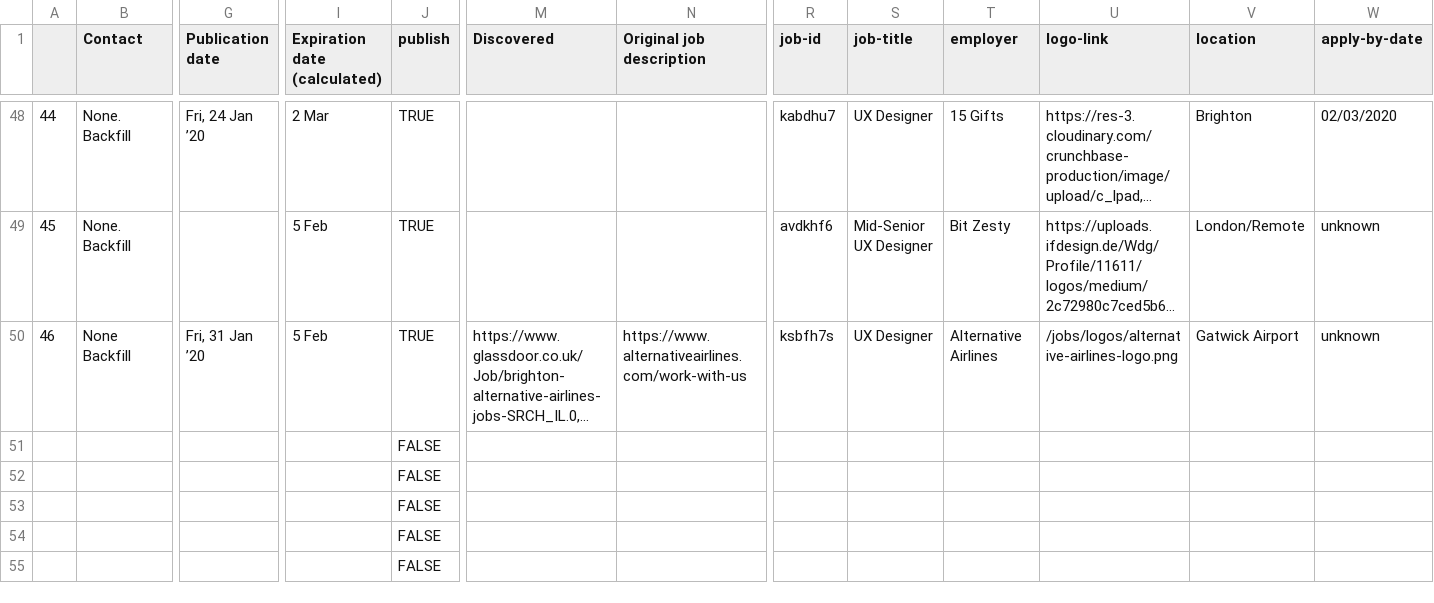
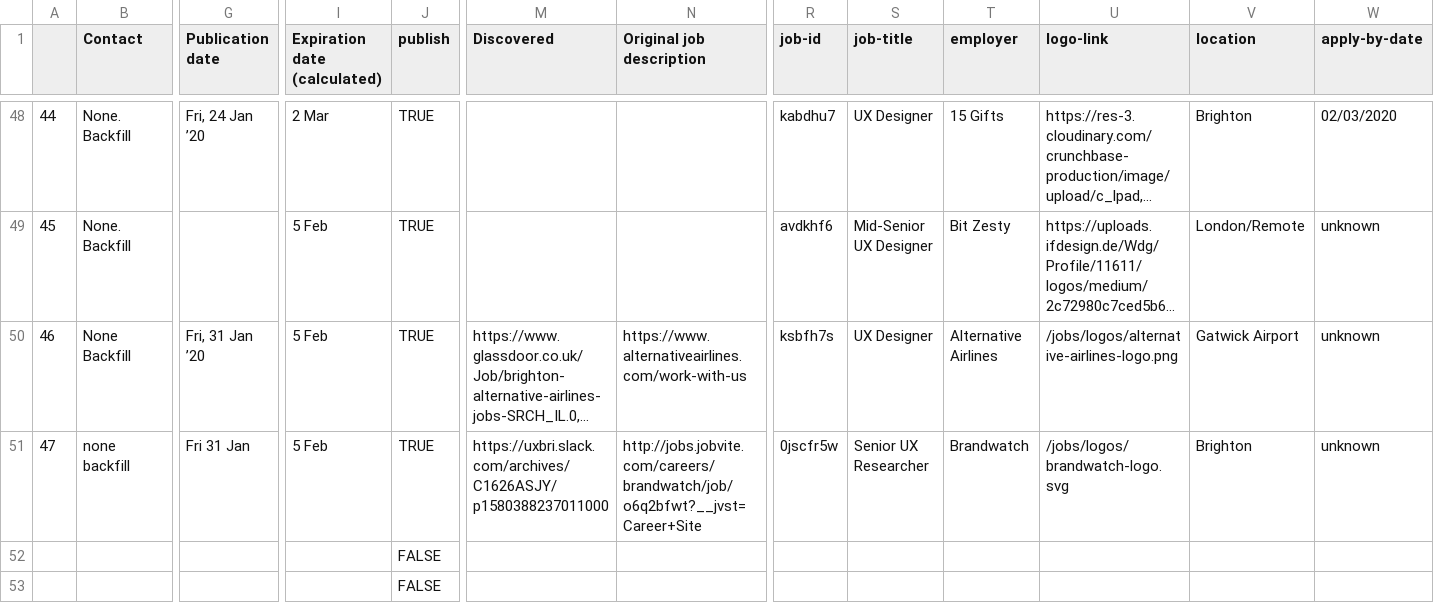
Before and after one commit to dannyhope/uxbrighton, a CSV file: _data/jobs.csv, drawn as a sheet; only a part is shown, gaps mark what is left out; the shorter side is filled out with more unchanged rows; long unchanged cells end in …; removed rows and columns are numbered as before the commit, all else as after; rows hold the shown columns only; the diff names each change by its address in the sheet, - before the commit and + after, or states it on an @@ line.

Commit message:
31 Jan 20 new job

```diff
--- a/_data/jobs.csv
+++ b/_data/jobs.csv
-row 51:  |  |  |  | FALSE
+row 51: 47 | none backfill | Fri 31 Jan | 5 Feb | TRUE | https://uxbri.slack.com/archives/C1626ASJY/p1580388237011000 | http://jobs.jobvite.com/careers/brandwatch/job/o6q2bfwt?__jvst=Career+Site | 0jscfr5w | Senior UX Researcher | Brandwatch | /jobs/logos/brandwatch-logo.svg | Brighton | unknown
```
